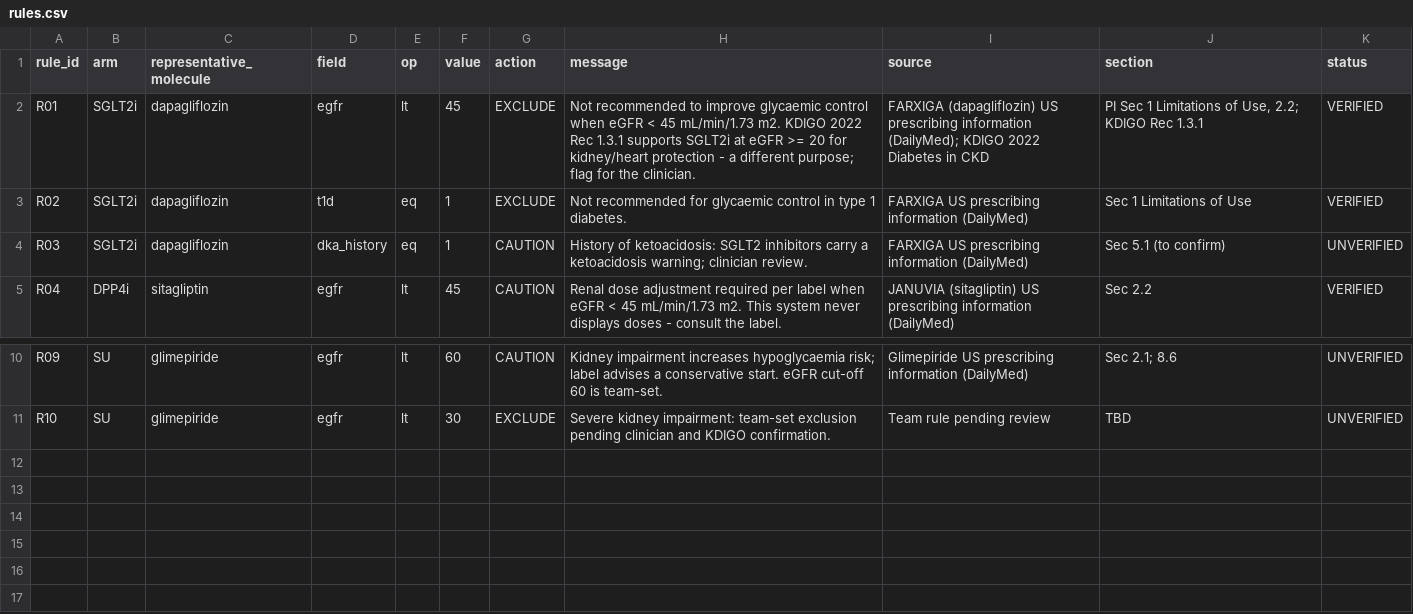
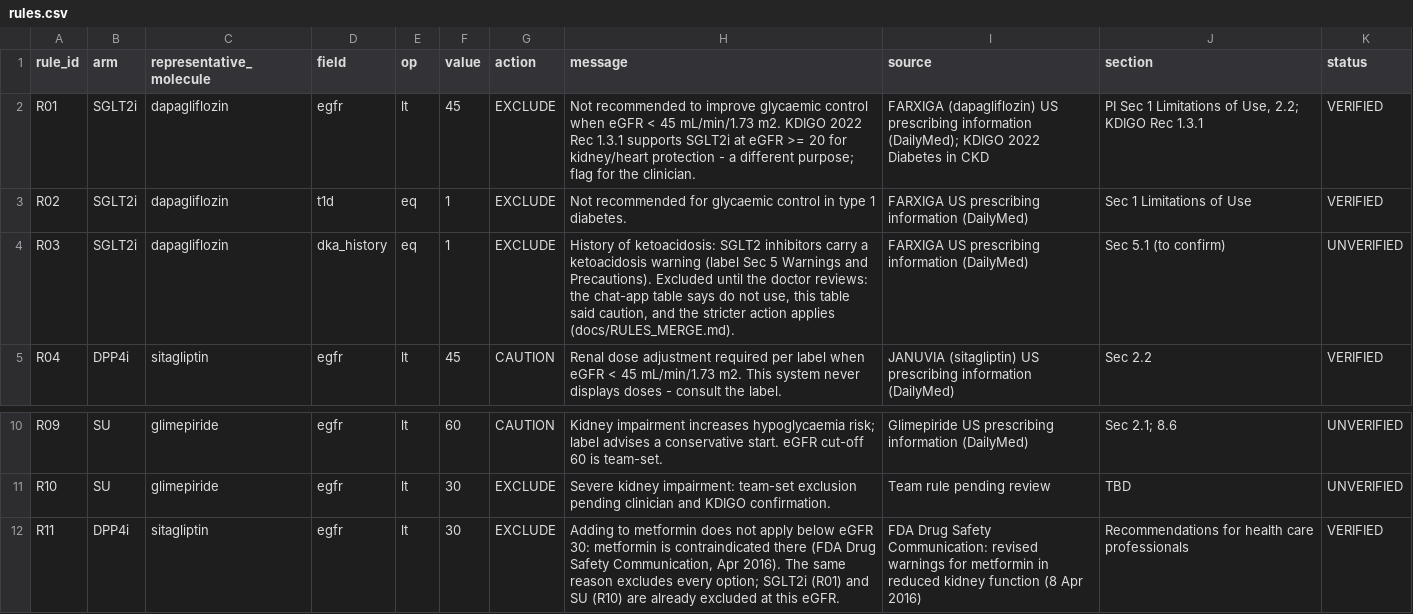
Before and after one commit to Rhian-Roy/DiaCausal-CDSS, a CSV file: data/rules.csv, drawn as a sheet; only a part is shown, gaps mark what is left out.

```diff
--- a/data/rules.csv
+++ b/data/rules.csv
@@ -3,3 +3,3 @@ R01,SGLT2i,dapagliflozin,egfr,lt,45,EXCLUDE,"Not recommended to improve glycaemi
 R02,SGLT2i,dapagliflozin,t1d,eq,1,EXCLUDE,"Not recommended for glycaemic control in type 1 diabetes.","FARXIGA US prescribing information (DailyMed)","Sec 1 Limitations of Use",VERIFIED
-R03,SGLT2i,dapagliflozin,dka_history,eq,1,CAUTION,"History of ketoacidosis: SGLT2 inhibitors carry a ketoacidosis warning; clinician review.","FARXIGA US prescribing information (DailyMed)","Sec 5.1 (to confirm)",UNVERIFIED
+R03,SGLT2i,dapagliflozin,dka_history,eq,1,EXCLUDE,"History of ketoacidosis: SGLT2 inhibitors carry a ketoacidosis warning (label Sec 5 Warnings and Precautions). Excluded until the doctor reviews: the chat-app table says do not use, this table said caution, and the stricter action applies (docs/RULES_MERGE.md).","FARXIGA US prescribing information (DailyMed)","Sec 5.1 (to confirm)",UNVERIFIED
 R04,DPP4i,sitagliptin,egfr,lt,45,CAUTION,"Renal dose adjustment required per label when eGFR < 45 mL/min/1.73 m2. This system never displays doses - consult the label.","JANUVIA (sitagliptin) US prescribing information (DailyMed)","Sec 2.2",VERIFIED
@@ -11 +11,2 @@ R09,SU,glimepiride,egfr,lt,60,CAUTION,"Kidney impairment increases hypoglycaemia
 R10,SU,glimepiride,egfr,lt,30,EXCLUDE,"Severe kidney impairment: team-set exclusion pending clinician and KDIGO confirmation.","Team rule pending review","TBD",UNVERIFIED
+R11,DPP4i,sitagliptin,egfr,lt,30,EXCLUDE,"Adding to metformin does not apply below eGFR 30: metformin is contraindicated there (FDA Drug Safety Communication, Apr 2016). The same reason excludes every option; SGLT2i (R01) and SU (R10) are already excluded at this eGFR.","FDA Drug Safety Communication: revised warnings for metformin in reduced kidney function (8 Apr 2016)","Recommendations for health care professionals",VERIFIED
```
Also changed, not shown: results/benchmark_summary.csv, 14 other files.
